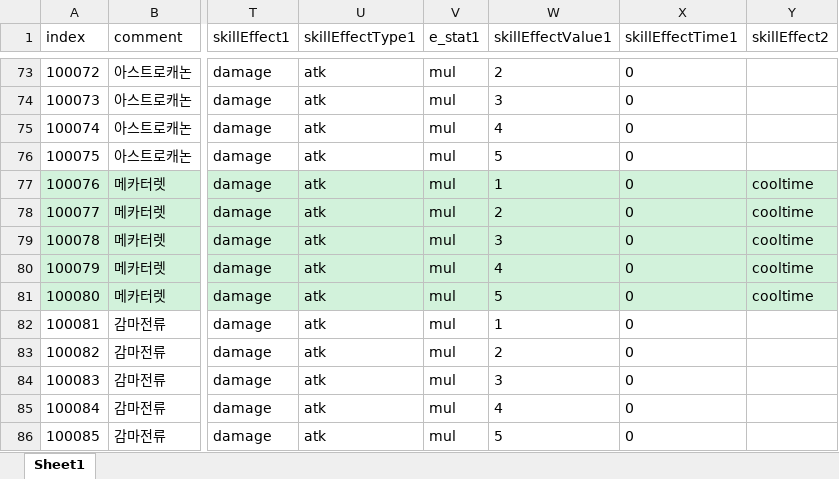
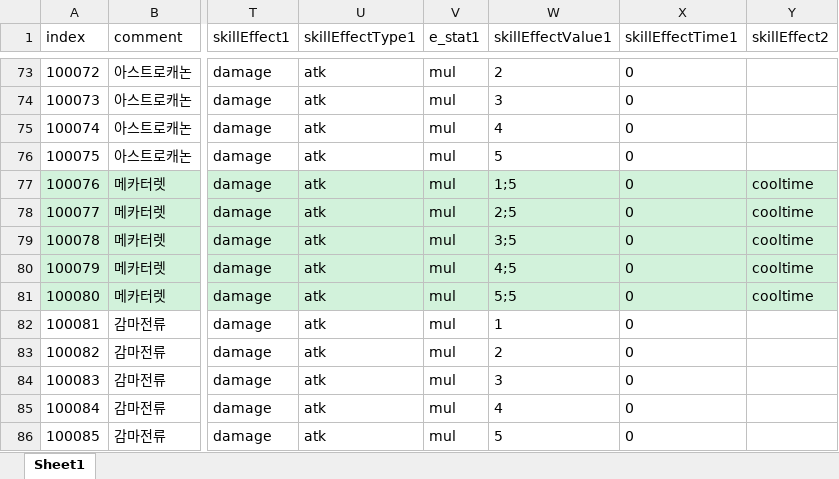
Before and after one commit to kwd465/Unknown, an Excel workbook: Unknown_Platypus/Table/SkillTable.xlsx, sheet Sheet1, drawn as a sheet; only a part is shown, gaps mark what is left out; values as stored, in another font and other column widths than the file's, no borders; charts and pictures not drawn; the diff names each change by its address in the sheet, - before the commit and + after, or states it on an @@ line.

```diff
--- a/Unknown_Platypus/Table/SkillTable.xlsx (sheet Sheet1)
+++ b/Unknown_Platypus/Table/SkillTable.xlsx (sheet Sheet1)
-W77 (skillEffectValue1): 1
+W77 (skillEffectValue1): 1;5
-W78 (skillEffectValue1): 2
+W78 (skillEffectValue1): 2;5
-W79 (skillEffectValue1): 3
+W79 (skillEffectValue1): 3;5
-W80 (skillEffectValue1): 4
+W80 (skillEffectValue1): 4;5
-W81 (skillEffectValue1): 5
+W81 (skillEffectValue1): 5;5
```
Also changed, not shown: 4 other files.
